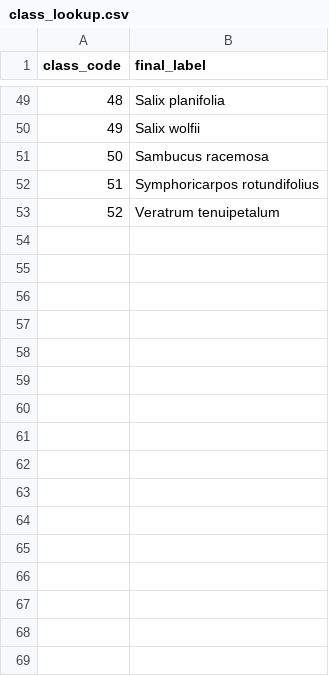
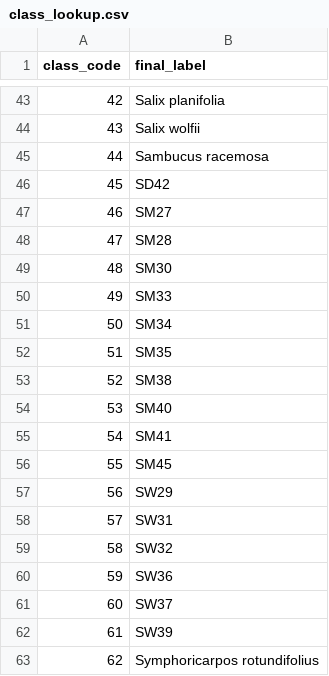
Before and after one commit to rmbl-chess/CHESS_meadow_clustering, a CSV file: data/derived/aop_classified/class_lookup.csv, drawn as a sheet; only a part is shown, gaps mark what is left out; removed rows and columns are numbered as before the commit, all else as after; the diff covers the shown part only; the diff names each change by its address in the sheet, - before the commit and + after, or states it on an @@ line.

```diff
--- a/data/derived/aop_classified/class_lookup.csv
+++ b/data/derived/aop_classified/class_lookup.csv
@@ column A (class_code) renumbered between rows 7 and 63 @@
+row 46: 45 | SD42
+row 47: 46 | SM27
+row 48: 47 | SM28
+row 49: 48 | SM30
+row 50: 49 | SM33
+row 51: 50 | SM34
+row 52: 51 | SM35
+row 53: 52 | SM38
+row 54: 53 | SM40
+row 55: 54 | SM41
+row 56: 55 | SM45
+row 57: 56 | SW29
+row 58: 57 | SW31
+row 59: 58 | SW32
+row 60: 59 | SW36
+row 61: 60 | SW37
+row 62: 61 | SW39
-row 53: 52 | Veratrum tenuipetalum
```
Also changed, not shown: 27 added rows, 33 removed rows and 1 edited cell elsewhere in this file, 7 other files.
